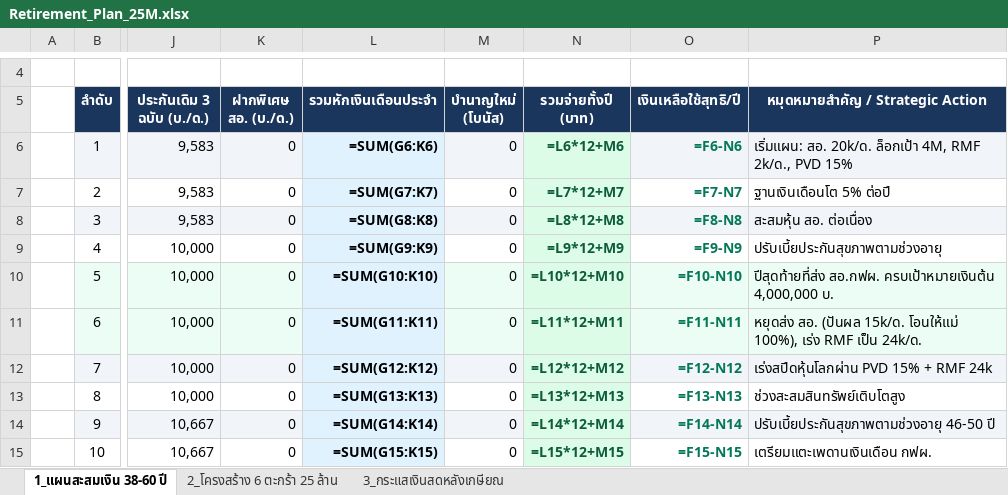
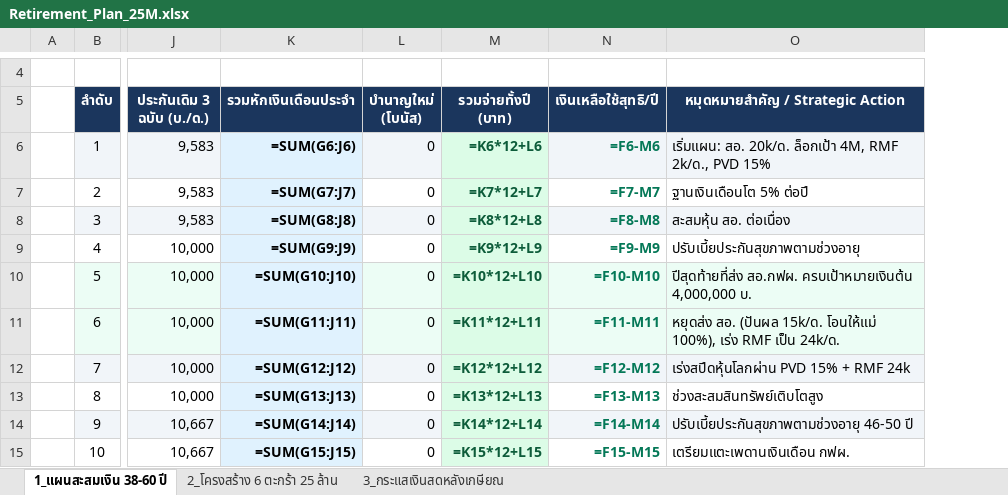
Before and after one commit to kiattisaktor/retire-plan, an Excel workbook: Retirement_Plan_25M.xlsx, sheet 1_แผนสะสมเงิน 38-60 ปี, drawn as a sheet; only a part is shown, gaps mark what is left out; values as stored, in another font and other column widths than the file's, no borders; formulas without a stored value are shown as written; removed rows and columns are numbered as before the commit, all else as after; the diff covers the shown part only; the diff names each change by its address in the sheet, - before the commit and + after, or states it on an @@ line.

Commit message:
Remove unused 'coop special deposit' column across dashboard, Excel, and CSV

```diff
--- a/Retirement_Plan_25M.xlsx (sheet 1_แผนสะสมเงิน 38-60 ปี)
+++ b/Retirement_Plan_25M.xlsx (sheet 1_แผนสะสมเงิน 38-60 ปี)
-column K (ฝากพิเศษ สอ. (บ./ด.)), rows 6-15: all 0
-K6 (รวมหักเงินเดือนประจำ): =SUM(G6:K6)
+K6 (รวมหักเงินเดือนประจำ): =SUM(G6:J6)
-M6 (รวมจ่ายทั้งปี (บาท)): =L6*12+M6
+M6 (รวมจ่ายทั้งปี (บาท)): =K6*12+L6
-N6 (เงินเหลือใช้สุทธิ/ปี): =F6-N6
+N6 (เงินเหลือใช้สุทธิ/ปี): =F6-M6
-K7 (รวมหักเงินเดือนประจำ): =SUM(G7:K7)
+K7 (รวมหักเงินเดือนประจำ): =SUM(G7:J7)
-M7 (รวมจ่ายทั้งปี (บาท)): =L7*12+M7
+M7 (รวมจ่ายทั้งปี (บาท)): =K7*12+L7
-N7 (เงินเหลือใช้สุทธิ/ปี): =F7-N7
+N7 (เงินเหลือใช้สุทธิ/ปี): =F7-M7
-K8 (รวมหักเงินเดือนประจำ): =SUM(G8:K8)
+K8 (รวมหักเงินเดือนประจำ): =SUM(G8:J8)
-M8 (รวมจ่ายทั้งปี (บาท)): =L8*12+M8
+M8 (รวมจ่ายทั้งปี (บาท)): =K8*12+L8
-N8 (เงินเหลือใช้สุทธิ/ปี): =F8-N8
+N8 (เงินเหลือใช้สุทธิ/ปี): =F8-M8
-K9 (รวมหักเงินเดือนประจำ): =SUM(G9:K9)
+K9 (รวมหักเงินเดือนประจำ): =SUM(G9:J9)
-M9 (รวมจ่ายทั้งปี (บาท)): =L9*12+M9
+M9 (รวมจ่ายทั้งปี (บาท)): =K9*12+L9
-N9 (เงินเหลือใช้สุทธิ/ปี): =F9-N9
+N9 (เงินเหลือใช้สุทธิ/ปี): =F9-M9
-K10 (รวมหักเงินเดือนประจำ): =SUM(G10:K10)
+K10 (รวมหักเงินเดือนประจำ): =SUM(G10:J10)
-M10 (รวมจ่ายทั้งปี (บาท)): =L10*12+M10
+M10 (รวมจ่ายทั้งปี (บาท)): =K10*12+L10
-N10 (เงินเหลือใช้สุทธิ/ปี): =F10-N10
+N10 (เงินเหลือใช้สุทธิ/ปี): =F10-M10
-K11 (รวมหักเงินเดือนประจำ): =SUM(G11:K11)
+K11 (รวมหักเงินเดือนประจำ): =SUM(G11:J11)
-M11 (รวมจ่ายทั้งปี (บาท)): =L11*12+M11
+M11 (รวมจ่ายทั้งปี (บาท)): =K11*12+L11
-N11 (เงินเหลือใช้สุทธิ/ปี): =F11-N11
+N11 (เงินเหลือใช้สุทธิ/ปี): =F11-M11
-K12 (รวมหักเงินเดือนประจำ): =SUM(G12:K12)
+K12 (รวมหักเงินเดือนประจำ): =SUM(G12:J12)
-M12 (รวมจ่ายทั้งปี (บาท)): =L12*12+M12
+M12 (รวมจ่ายทั้งปี (บาท)): =K12*12+L12
-N12 (เงินเหลือใช้สุทธิ/ปี): =F12-N12
+N12 (เงินเหลือใช้สุทธิ/ปี): =F12-M12
-K13 (รวมหักเงินเดือนประจำ): =SUM(G13:K13)
+K13 (รวมหักเงินเดือนประจำ): =SUM(G13:J13)
-M13 (รวมจ่ายทั้งปี (บาท)): =L13*12+M13
+M13 (รวมจ่ายทั้งปี (บาท)): =K13*12+L13
-N13 (เงินเหลือใช้สุทธิ/ปี): =F13-N13
+N13 (เงินเหลือใช้สุทธิ/ปี): =F13-M13
-K14 (รวมหักเงินเดือนประจำ): =SUM(G14:K14)
+K14 (รวมหักเงินเดือนประจำ): =SUM(G14:J14)
-M14 (รวมจ่ายทั้งปี (บาท)): =L14*12+M14
+M14 (รวมจ่ายทั้งปี (บาท)): =K14*12+L14
-N14 (เงินเหลือใช้สุทธิ/ปี): =F14-N14
+N14 (เงินเหลือใช้สุทธิ/ปี): =F14-M14
-K15 (รวมหักเงินเดือนประจำ): =SUM(G15:K15)
+K15 (รวมหักเงินเดือนประจำ): =SUM(G15:J15)
-M15 (รวมจ่ายทั้งปี (บาท)): =L15*12+M15
+M15 (รวมจ่ายทั้งปี (บาท)): =K15*12+L15
-N15 (เงินเหลือใช้สุทธิ/ปี): =F15-N15
+N15 (เงินเหลือใช้สุทธิ/ปี): =F15-M15
```
Also changed, not shown: 42 edited cells elsewhere in this sheet, 5 other files.
